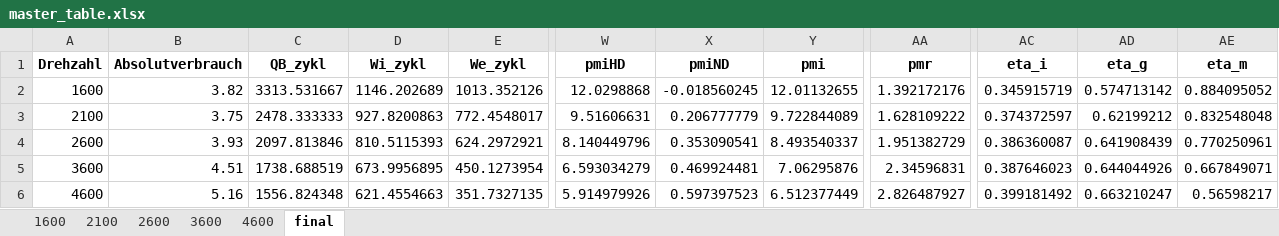
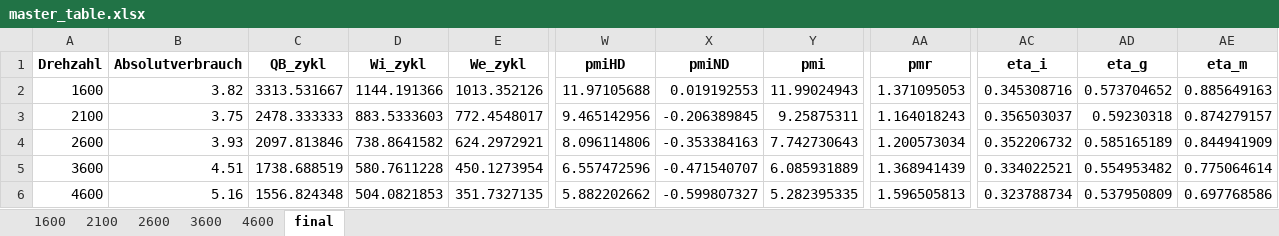
Before and after one commit to marcussteinbacher/kfzlu, an Excel workbook: master_table.xlsx, sheet final, drawn as a sheet; only a part is shown, gaps mark what is left out; values as stored, in another font and other column widths than the file's, no borders; the diff names each change by its address in the sheet, - before the commit and + after, or states it on an @@ line.

```diff
--- a/master_table.xlsx (sheet final)
+++ b/master_table.xlsx (sheet final)
-D2 (Wi_zykl): 1146.202689
+D2 (Wi_zykl): 1144.191366
-W2 (pmiHD): 12.0298868
+W2 (pmiHD): 11.97105688
-X2 (pmiND): -0.018560245
+X2 (pmiND): 0.019192553
-Y2 (pmi): 12.01132655
+Y2 (pmi): 11.99024943
-AA2 (pmr): 1.392172176
+AA2 (pmr): 1.371095053
-AC2 (eta_i): 0.345915719
+AC2 (eta_i): 0.345308716
-AD2 (eta_g): 0.574713142
+AD2 (eta_g): 0.573704652
-AE2 (eta_m): 0.884095052
+AE2 (eta_m): 0.885649163
-D3 (Wi_zykl): 927.8200863
+D3 (Wi_zykl): 883.5333603
-W3 (pmiHD): 9.51606631
+W3 (pmiHD): 9.465142956
-X3 (pmiND): 0.206777779
+X3 (pmiND): -0.206389845
-Y3 (pmi): 9.722844089
+Y3 (pmi): 9.25875311
-AA3 (pmr): 1.628109222
+AA3 (pmr): 1.164018243
-AC3 (eta_i): 0.374372597
+AC3 (eta_i): 0.356503037
-AD3 (eta_g): 0.62199212
+AD3 (eta_g): 0.59230318
-AE3 (eta_m): 0.832548048
+AE3 (eta_m): 0.874279157
-D4 (Wi_zykl): 810.5115393
+D4 (Wi_zykl): 738.8641582
-W4 (pmiHD): 8.140449796
+W4 (pmiHD): 8.096114806
-X4 (pmiND): 0.353090541
+X4 (pmiND): -0.353384163
-Y4 (pmi): 8.493540337
+Y4 (pmi): 7.742730643
-AA4 (pmr): 1.951382729
+AA4 (pmr): 1.200573034
-AC4 (eta_i): 0.386360087
+AC4 (eta_i): 0.352206732
-AD4 (eta_g): 0.641908439
+AD4 (eta_g): 0.585165189
-AE4 (eta_m): 0.770250961
+AE4 (eta_m): 0.844941909
-D5 (Wi_zykl): 673.9956895
+D5 (Wi_zykl): 580.7611228
-W5 (pmiHD): 6.593034279
+W5 (pmiHD): 6.557472596
-X5 (pmiND): 0.469924481
+X5 (pmiND): -0.471540707
-Y5 (pmi): 7.06295876
+Y5 (pmi): 6.085931889
-AA5 (pmr): 2.34596831
+AA5 (pmr): 1.368941439
-AC5 (eta_i): 0.387646023
+AC5 (eta_i): 0.334022521
-AD5 (eta_g): 0.644044926
+AD5 (eta_g): 0.554953482
-AE5 (eta_m): 0.667849071
+AE5 (eta_m): 0.775064614
-D6 (Wi_zykl): 621.4554663
+D6 (Wi_zykl): 504.0821853
-W6 (pmiHD): 5.914979926
+W6 (pmiHD): 5.882202662
-X6 (pmiND): 0.597397523
+X6 (pmiND): -0.599807327
-Y6 (pmi): 6.512377449
+Y6 (pmi): 5.282395335
-AA6 (pmr): 2.826487927
+AA6 (pmr): 1.596505813
-AC6 (eta_i): 0.399181492
+AC6 (eta_i): 0.323788734
-AD6 (eta_g): 0.663210247
+AD6 (eta_g): 0.537950809
-AE6 (eta_m): 0.56598217
+AE6 (eta_m): 0.697768586
```
Also changed, not shown: 4 other files.
